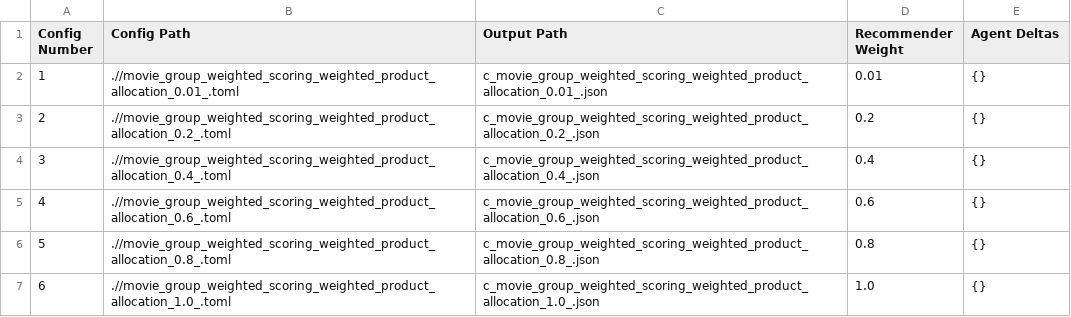
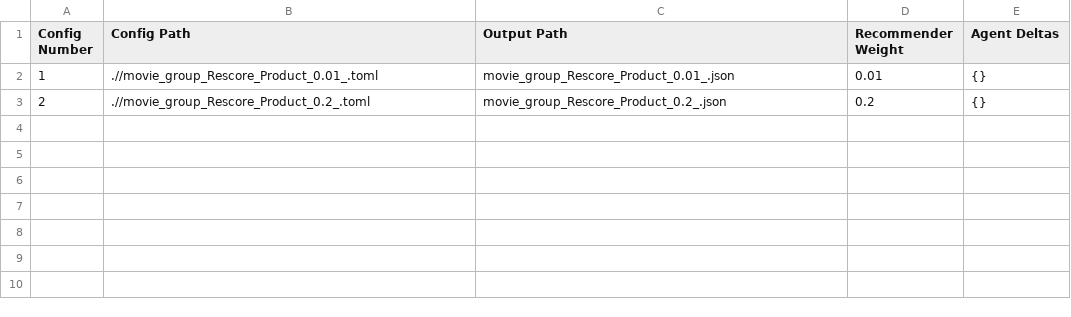
Before and after one commit to aaird1/scruf_individual_fairness_25, a CSV file: configurations/movie_experiments/group/path_list.csv, drawn as a sheet.

```diff
--- a/configurations/movie_experiments/group/path_list.csv
+++ b/configurations/movie_experiments/group/path_list.csv
@@ -1,7 +1,3 @@
 Config Number,Config Path,Output Path,Recommender Weight,Agent Deltas
-1,.//movie_group_weighted_scoring_weighted_product_allocation_0.01_.toml,c_movie_group_weighted_scoring_weighted_product_allocation_0.01_.json,0.01,{}
-2,.//movie_group_weighted_scoring_weighted_product_allocation_0.2_.toml,c_movie_group_weighted_scoring_weighted_product_allocation_0.2_.json,0.2,{}
-3,.//movie_group_weighted_scoring_weighted_product_allocation_0.4_.toml,c_movie_group_weighted_scoring_weighted_product_allocation_0.4_.json,0.4,{}
-4,.//movie_group_weighted_scoring_weighted_product_allocation_0.6_.toml,c_movie_group_weighted_scoring_weighted_product_allocation_0.6_.json,0.6,{}
-5,.//movie_group_weighted_scoring_weighted_product_allocation_0.8_.toml,c_movie_group_weighted_scoring_weighted_product_allocation_0.8_.json,0.8,{}
-6,.//movie_group_weighted_scoring_weighted_product_allocation_1.0_.toml,c_movie_group_weighted_scoring_weighted_product_allocation_1.0_.json,1.0,{}
+1,.//movie_group_Rescore_Product_0.01_.toml,movie_group_Rescore_Product_0.01_.json,0.01,{}
+2,.//movie_group_Rescore_Product_0.2_.toml,movie_group_Rescore_Product_0.2_.json,0.2,{}
```
Also changed, not shown: configurations/movie_experiments/all/path_list.csv, configurations/music_experiments/group/path_list.csv, 34 other files.
